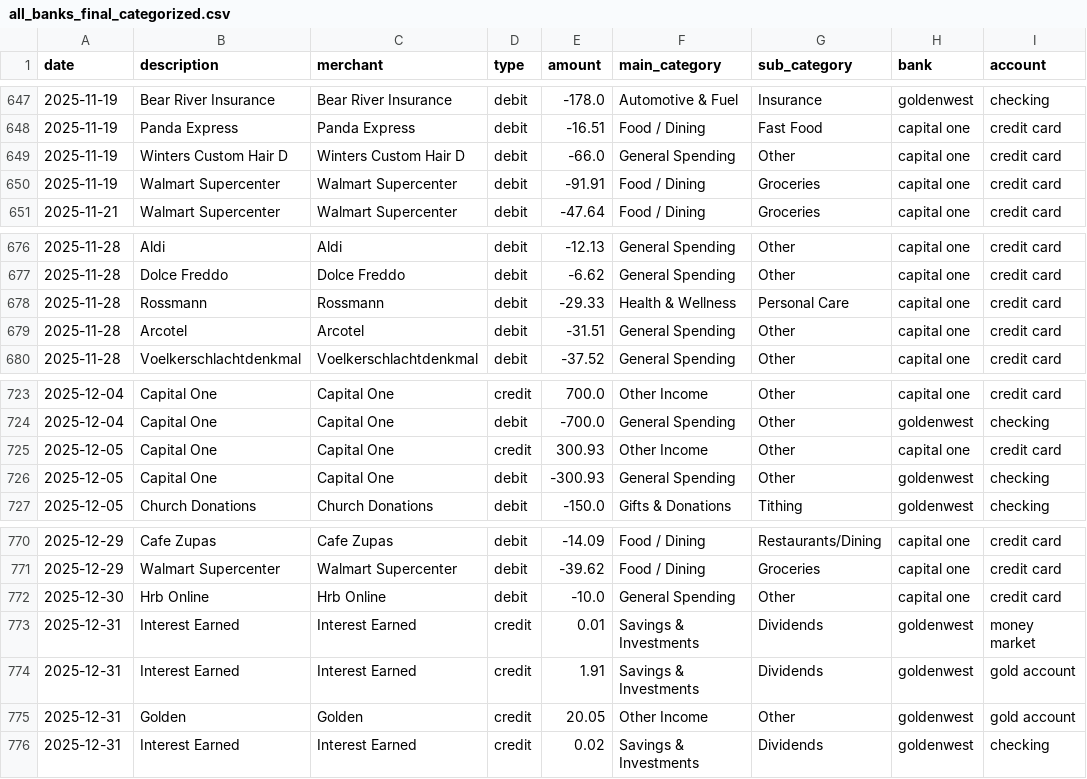
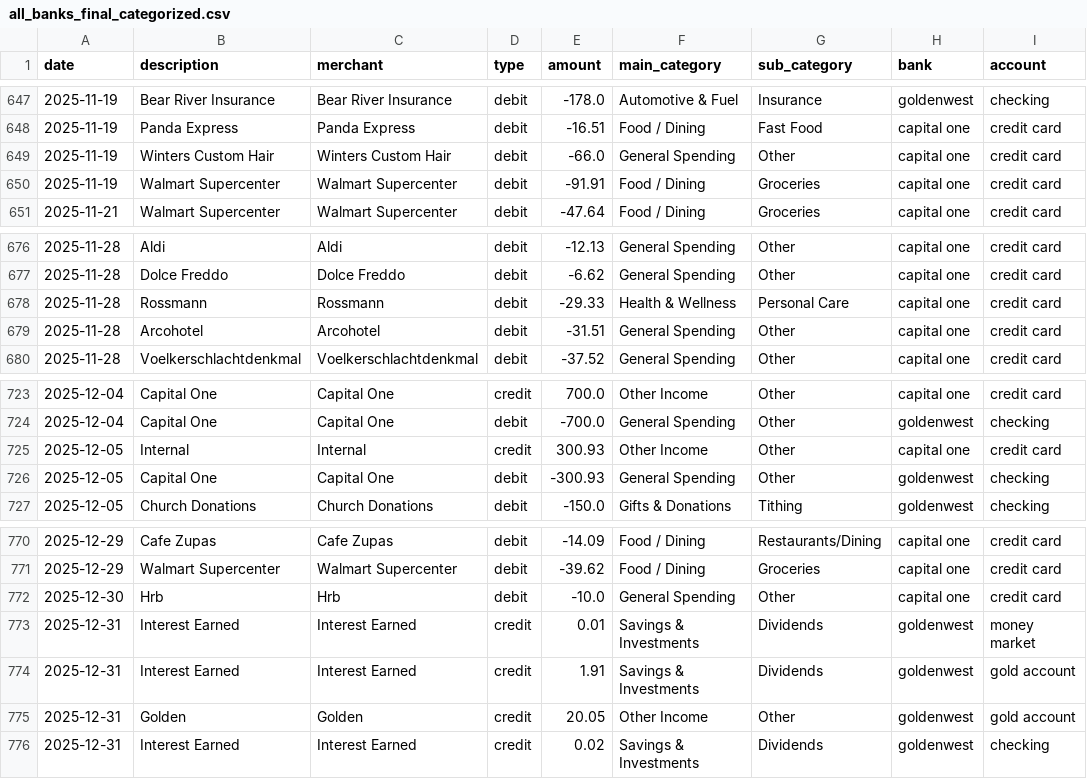
Before and after one commit to Xapamma/Bank-Statement-Processor, a CSV file: all_banks_final_categorized.csv, drawn as a sheet; only a part is shown, gaps mark what is left out; the diff covers the shown part only.

```diff
--- a/all_banks_final_categorized.csv
+++ b/all_banks_final_categorized.csv
@@ -648,3 +648,3 @@ date,description,merchant,type,amount,main_category,sub_category,bank,account
 2025-11-19,Panda Express,Panda Express,debit,-16.51,Food / Dining,Fast Food,capital one,credit card
-2025-11-19,Winters Custom Hair D,Winters Custom Hair D,debit,-66.0,General Spending,Other,capital one,credit card
+2025-11-19,Winters Custom Hair,Winters Custom Hair,debit,-66.0,General Spending,Other,capital one,credit card
 2025-11-19,Walmart Supercenter,Walmart Supercenter,debit,-91.91,Food / Dining,Groceries,capital one,credit card
@@ -678,3 +678,3 @@ date,description,merchant,type,amount,main_category,sub_category,bank,account
 2025-11-28,Rossmann,Rossmann,debit,-29.33,Health & Wellness,Personal Care,capital one,credit card
-2025-11-28,Arcotel,Arcotel,debit,-31.51,General Spending,Other,capital one,credit card
+2025-11-28,Arcohotel,Arcohotel,debit,-31.51,General Spending,Other,capital one,credit card
 2025-11-28,Voelkerschlachtdenkmal,Voelkerschlachtdenkmal,debit,-37.52,General Spending,Other,capital one,credit card
@@ -724,3 +724,3 @@ date,description,merchant,type,amount,main_category,sub_category,bank,account
 2025-12-04,Capital One,Capital One,debit,-700.0,General Spending,Other,goldenwest,checking
-2025-12-05,Capital One,Capital One,credit,300.93,Other Income,Other,capital one,credit card
+2025-12-05,Internal,Internal,credit,300.93,Other Income,Other,capital one,credit card
 2025-12-05,Capital One,Capital One,debit,-300.93,General Spending,Other,goldenwest,checking
@@ -771,3 +771,3 @@ date,description,merchant,type,amount,main_category,sub_category,bank,account
 2025-12-29,Walmart Supercenter,Walmart Supercenter,debit,-39.62,Food / Dining,Groceries,capital one,credit card
-2025-12-30,Hrb Online,Hrb Online,debit,-10.0,General Spending,Other,capital one,credit card
+2025-12-30,Hrb,Hrb,debit,-10.0,General Spending,Other,capital one,credit card
 2025-12-31,Interest Earned,Interest Earned,credit,0.01,Savings & Investments,Dividends,goldenwest,money market
```
Also changed, not shown: 32 edited cells elsewhere in this file, 3 other files.
